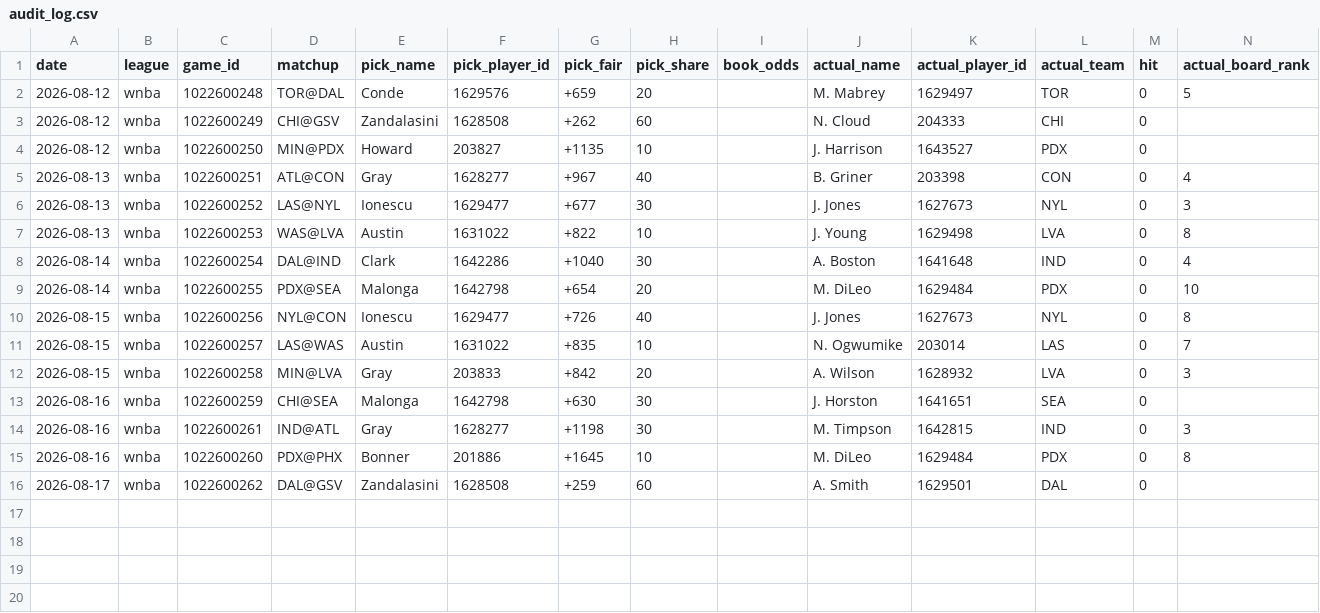
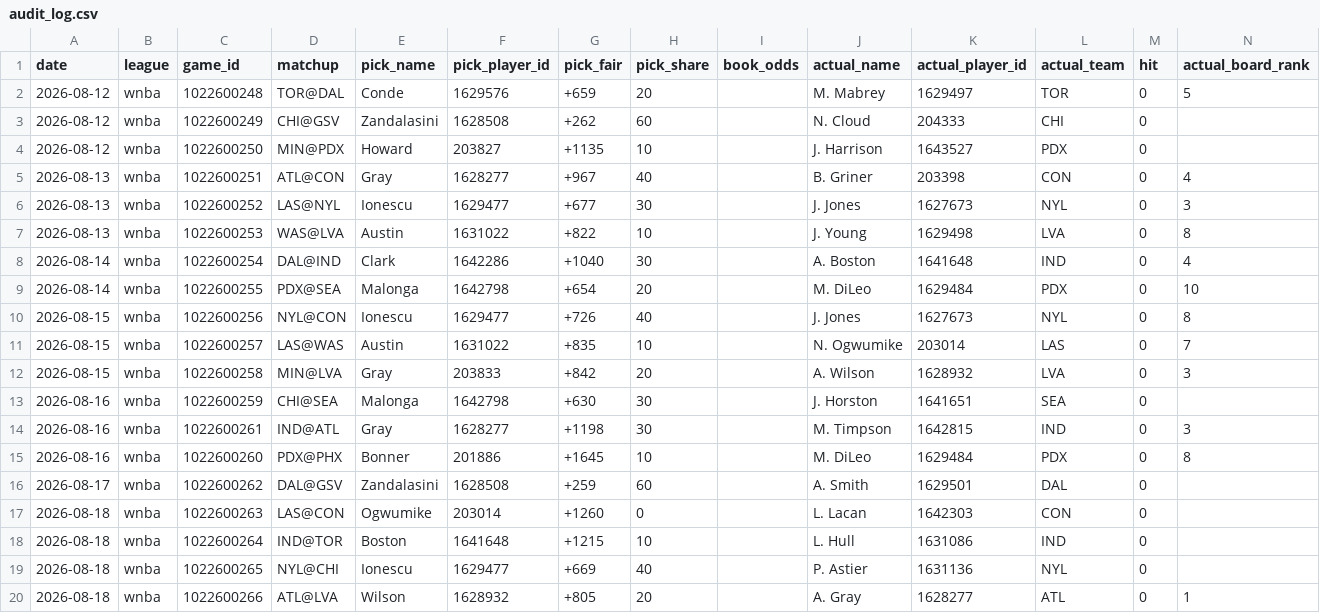
Before and after one commit to x60644/skyh00k, a CSV file: data/audit_log.csv, drawn as a sheet; the diff names each change by its address in the sheet, - before the commit and + after, or states it on an @@ line.

Commit message:
auto: slate + audit Wed 08/19/2026 19:00:41.88

```diff
--- a/data/audit_log.csv
+++ b/data/audit_log.csv
+row 17: 2026-08-18 | wnba | 1022600263 | LAS@CON | Ogwumike | 203014 | +1260 | 0 |  | L. Lacan | 1642303 | CON | 0
+row 18: 2026-08-18 | wnba | 1022600264 | IND@TOR | Boston | 1641648 | +1215 | 10 |  | L. Hull | 1631086 | IND | 0
+row 19: 2026-08-18 | wnba | 1022600265 | NYL@CHI | Ionescu | 1629477 | +669 | 40 |  | P. Astier | 1631136 | NYL | 0
+row 20: 2026-08-18 | wnba | 1022600266 | ATL@LVA | Wilson | 1628932 | +805 | 20 |  | A. Gray | 1628277 | ATL | 0 | 1
```
Also changed, not shown: 1 other file.
